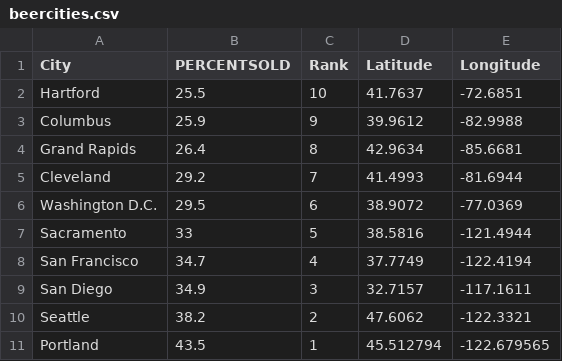
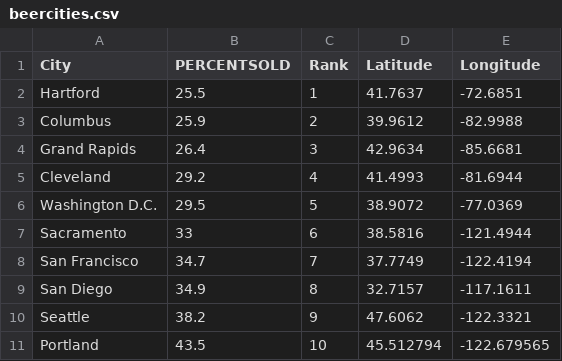
Before and after one commit to rcowling/wheres-the-craft-beer, a CSV file: data/beercities.csv, drawn as a sheet.

```diff
--- a/data/beercities.csv
+++ b/data/beercities.csv
@@ -1,11 +1,11 @@
 City,PERCENTSOLD,Rank,Latitude,Longitude
-Hartford,25.5,10,41.7637,-72.6851
-Columbus,25.9,9,39.9612,-82.9988
-Grand Rapids,26.4,8,42.9634,-85.6681
-Cleveland,29.2,7,41.4993,-81.6944
-Washington D.C.,29.5,6,38.9072,-77.0369
-Sacramento,33,5,38.5816,-121.4944
-San Francisco,34.7,4,37.7749,-122.4194
-San Diego,34.9,3,32.7157,-117.1611
-Seattle,38.2,2,47.6062,-122.3321
-Portland,43.5,1,45.512794,-122.679565
+Hartford,25.5,1,41.7637,-72.6851
+Columbus,25.9,2,39.9612,-82.9988
+Grand Rapids,26.4,3,42.9634,-85.6681
+Cleveland,29.2,4,41.4993,-81.6944
+Washington D.C.,29.5,5,38.9072,-77.0369
+Sacramento,33,6,38.5816,-121.4944
+San Francisco,34.7,7,37.7749,-122.4194
+San Diego,34.9,8,32.7157,-117.1611
+Seattle,38.2,9,47.6062,-122.3321
+Portland,43.5,10,45.512794,-122.679565
```
Also changed, not shown: 3 other files.
